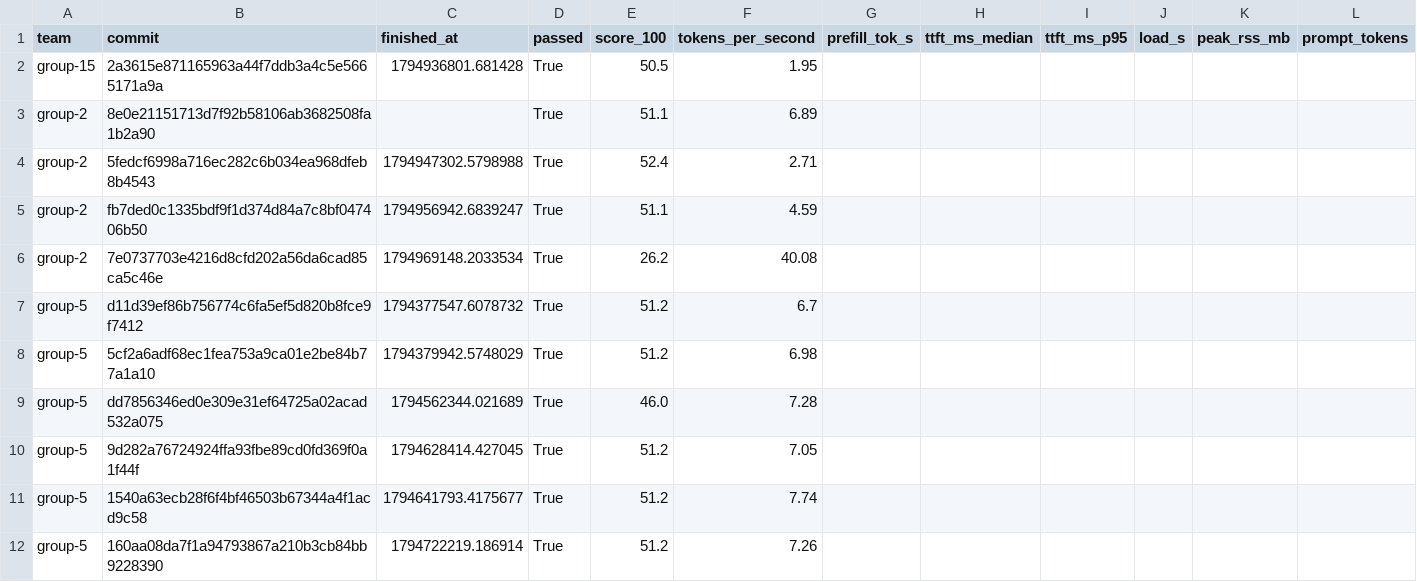
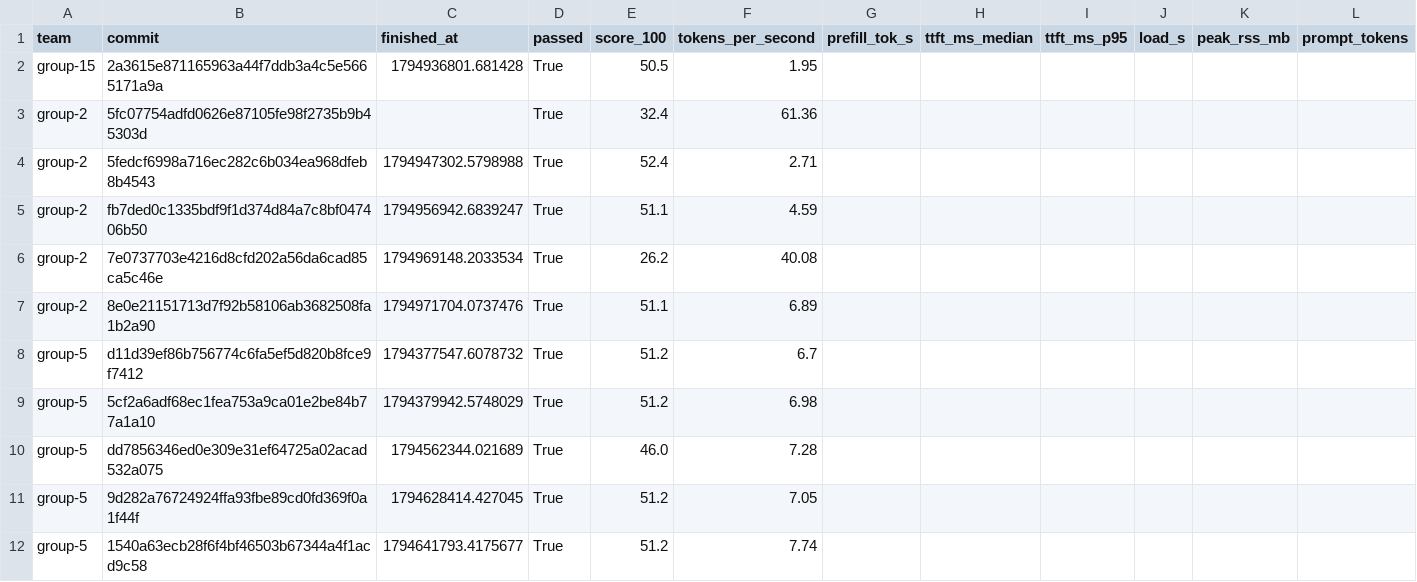
Before and after one commit to ECE382M-20/results, a CSV file: summary/results.csv, drawn as a sheet; only a part is shown; the shorter side is filled out with more unchanged rows; removed rows and columns are numbered as before the commit, all else as after; rows hold the shown columns only; the diff names each change by its address in the sheet, - before the commit and + after, or states it on an @@ line.

Commit message:
result: group-2 5fc07754

```diff
--- a/summary/results.csv
+++ b/summary/results.csv
-row 3: group-2 | 8e0e21151713d7f92b58106ab3682508fa1b2a90 |  | True | 51.1 | 6.89
+row 3: group-2 | 5fc07754adfd0626e87105fe98f2735b9b45303d |  | True | 32.4 | 61.36
+row 7: group-2 | 8e0e21151713d7f92b58106ab3682508fa1b2a90 | 1794971704.0737476 | True | 51.1 | 6.89
```
Also changed, not shown: 5 other files.
